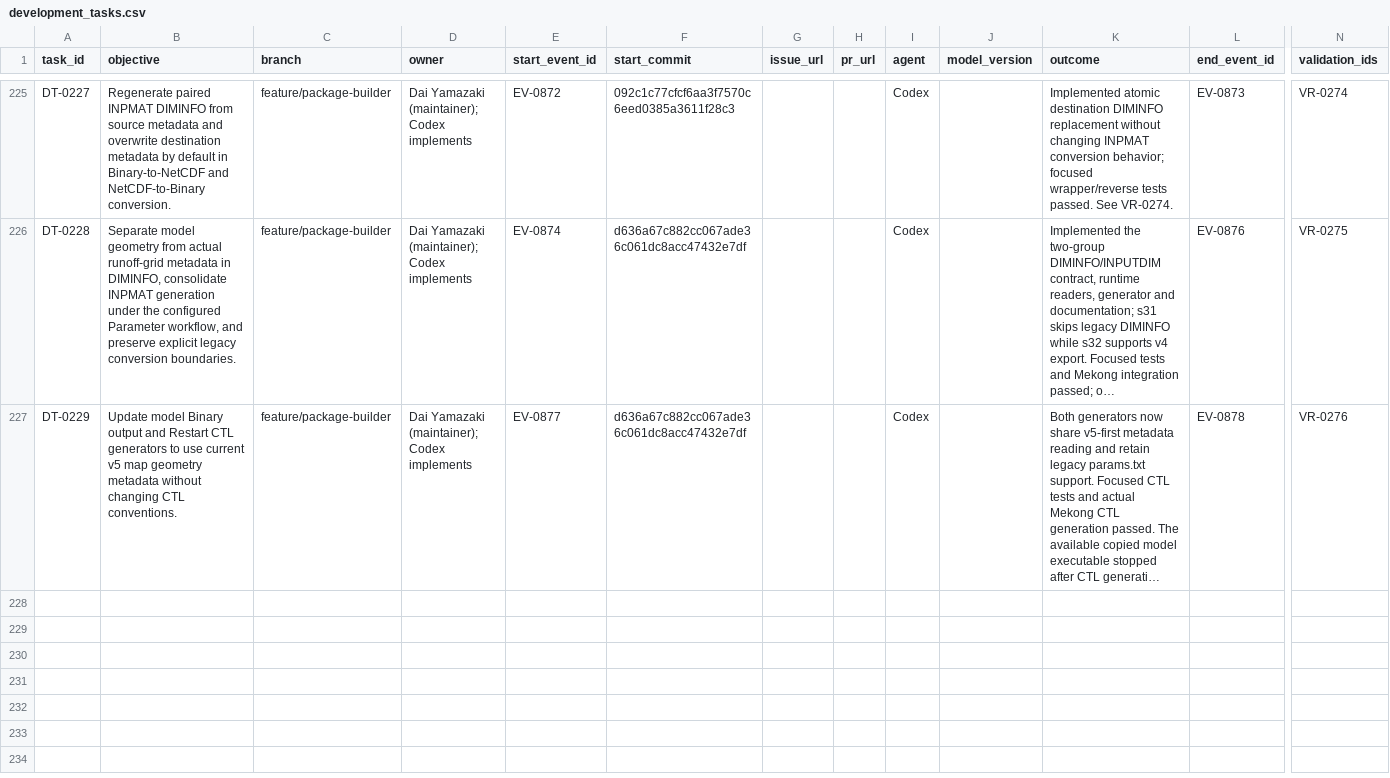
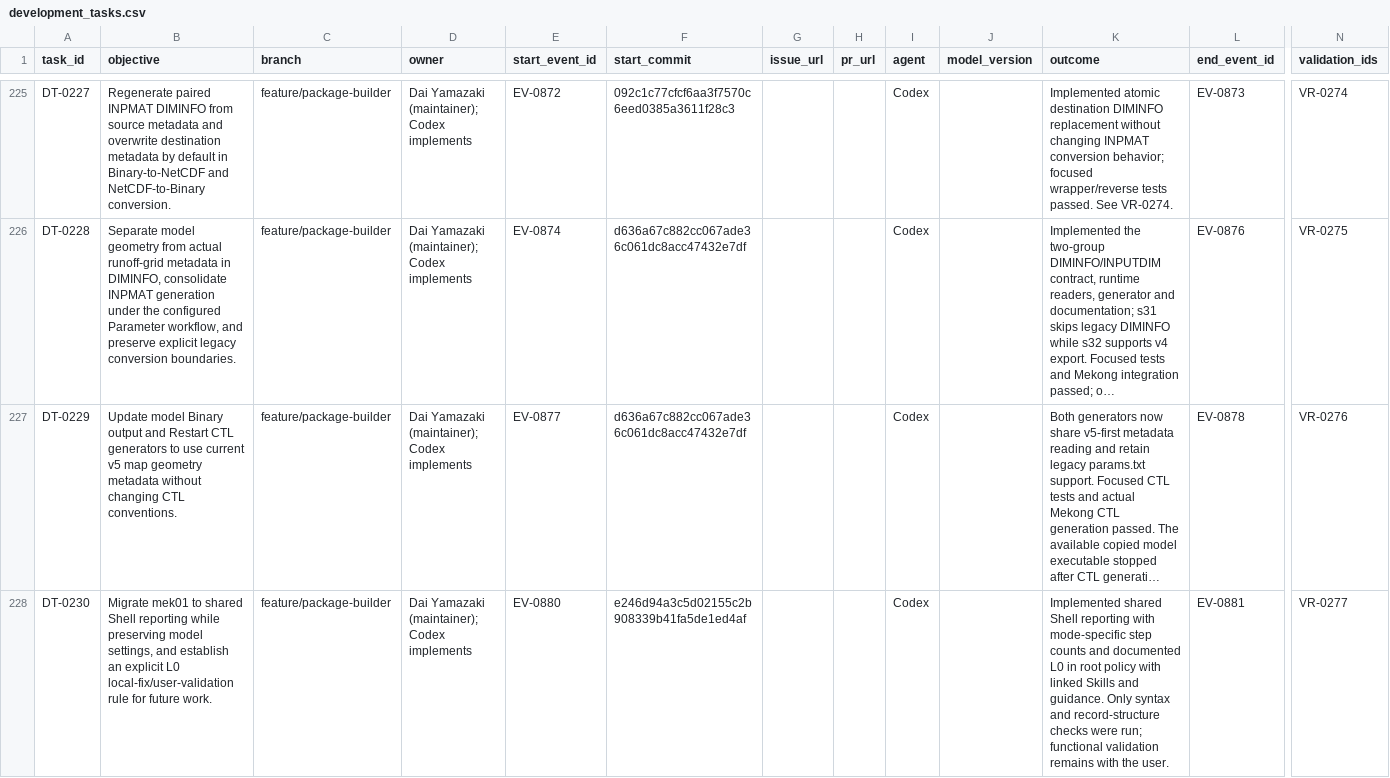
Before and after one commit to global-hydrodynamics/cmf_v5_beta, a CSV file: research/development_tasks.csv, drawn as a sheet; only a part is shown, gaps mark what is left out; long unchanged cells end in …; rows hold the shown columns only; the diff covers the shown part only; the diff names each change by its address in the sheet, - before the commit and + after, or states it on an @@ line.

```diff
--- a/research/development_tasks.csv
+++ b/research/development_tasks.csv
+row 228: DT-0230 | Migrate mek01 to shared Shell reporting while preserving model settings, and establish an explicit L0 local-fix/user-validation rule for future work. | feature/package-builder | Dai Yamazaki (maintainer); Codex implements | EV-0880 | e246d94a3c5d02155c2b908339b41fa5de1ed4af |  |  | Codex |  | Implemented shared Shell reporting with mode-specific step counts and documented L0 in root policy with linked Skills and guidance. Only syntax and record-structure checks were run; functional validation remains with the user. | EV-0881 | VR-0277
```
Also changed, not shown: 2 added rows elsewhere in this file, research/events.csv, research/validation_runs.csv, 36 other files.
